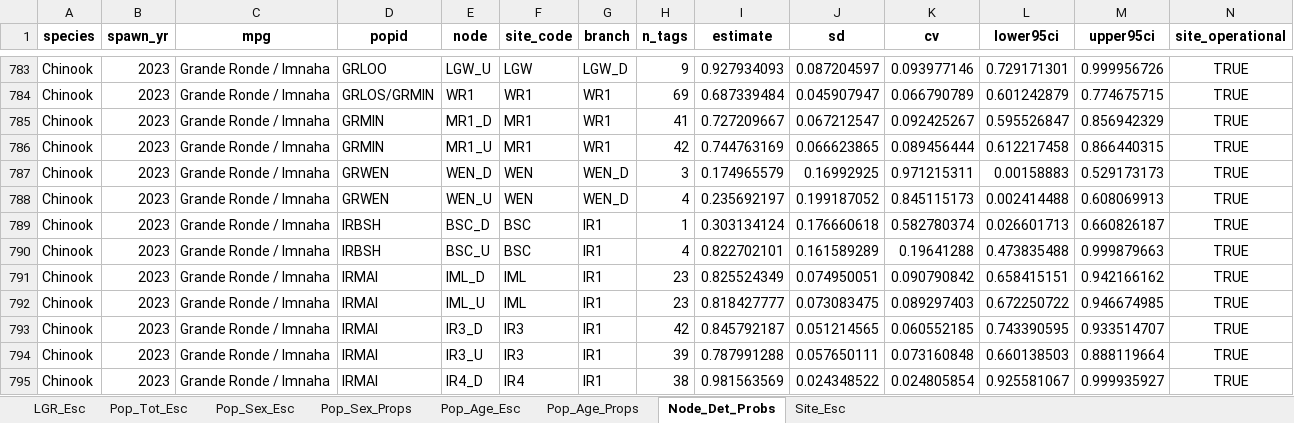
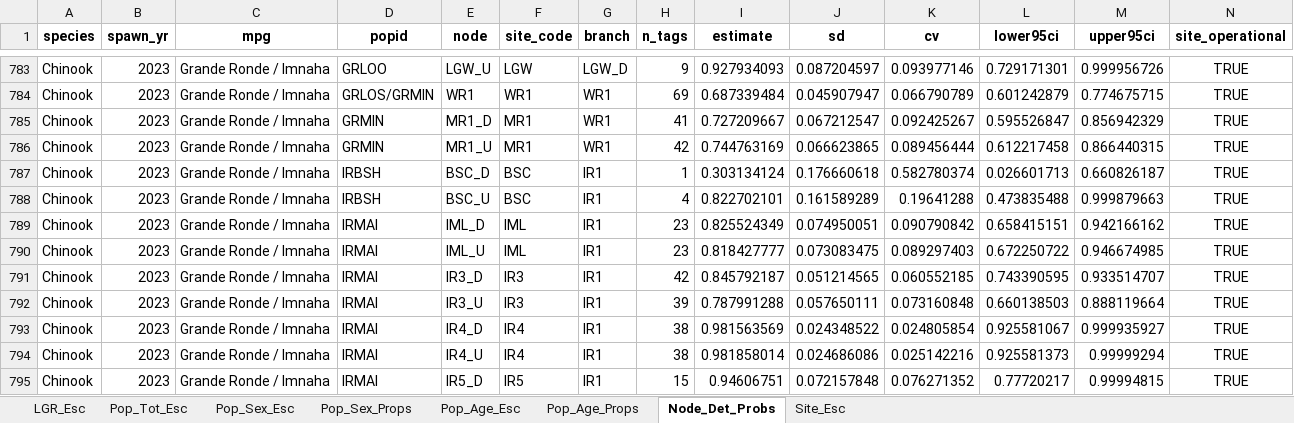
Before and after one commit to NPTfisheries/SnakeRiverFishStatus, an Excel workbook: output/syntheses/LGR_Chinook_all_summaries_2026-01-20.xlsx, sheet Node_Det_Probs, drawn as a sheet; only a part is shown, gaps mark what is left out; the shorter side is filled out with more unchanged rows; values as stored, in another font and other column widths than the file's, no borders; the diff names each change by its address in the sheet, - before the commit and + after, or states it on an @@ line.

```diff
--- a/output/syntheses/LGR_Chinook_all_summaries_2026-01-20.xlsx (sheet Node_Det_Probs)
+++ b/output/syntheses/LGR_Chinook_all_summaries_2026-01-20.xlsx (sheet Node_Det_Probs)
-row 787: Chinook | 2023 | Grande Ronde / Imnaha | GRWEN | WEN_D | WEN | WEN_D | 3 | 0.174965579 | 0.16992925 | 0.971215311 | 0.00158883 | 0.529173173 | TRUE
-row 788: Chinook | 2023 | Grande Ronde / Imnaha | GRWEN | WEN_U | WEN | WEN_D | 4 | 0.235692197 | 0.199187052 | 0.845115173 | 0.002414488 | 0.608069913 | TRUE
```
Also changed, not shown: sheet Pop_Age_Esc, sheet Pop_Sex_Esc, sheet Pop_Tot_Esc, sheet Pop_Age_Props, sheet Pop_Sex_Props, sheet Site_Esc, 6 other files.
